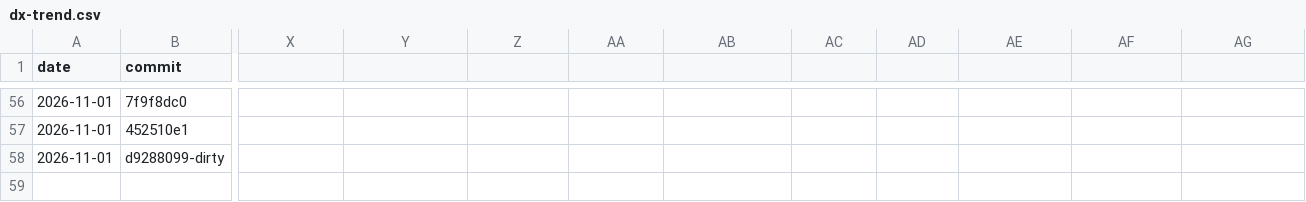
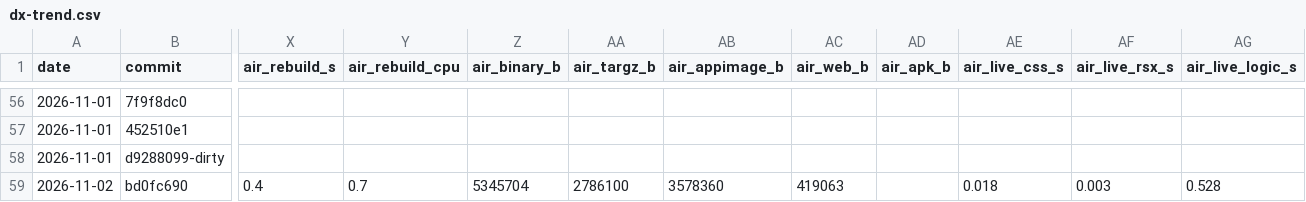
Before and after one commit to riagentic/aio-rs, a CSV file: scripts/dx-trend.csv, drawn as a sheet; only a part is shown, gaps mark what is left out; rows hold the shown columns only; the diff names each change by its address in the sheet, - before the commit and + after, or states it on an @@ line.

Commit message:
air phase 4 in air.md, measured; this machine's row with the air columns; dx-metrics prints small limits to 3 decimals

```diff
--- a/scripts/dx-trend.csv
+++ b/scripts/dx-trend.csv
-X1: (empty)
+X1: air_rebuild_s
-Y1: (empty)
+Y1: air_rebuild_cpu
-Z1: (empty)
+Z1: air_binary_b
-AA1: (empty)
+AA1: air_targz_b
-AB1: (empty)
+AB1: air_appimage_b
-AC1: (empty)
+AC1: air_web_b
-AD1: (empty)
+AD1: air_apk_b
-AE1: (empty)
+AE1: air_live_css_s
-AF1: (empty)
+AF1: air_live_rsx_s
-AG1: (empty)
+AG1: air_live_logic_s
+row 59: 2026-11-02 | bd0fc690 | 0.4 | 0.7 | 5345704 | 2786100 | 3578360 | 419063 |  | 0.018 | 0.003 | 0.528
```
Also changed, not shown: 2 other files.
